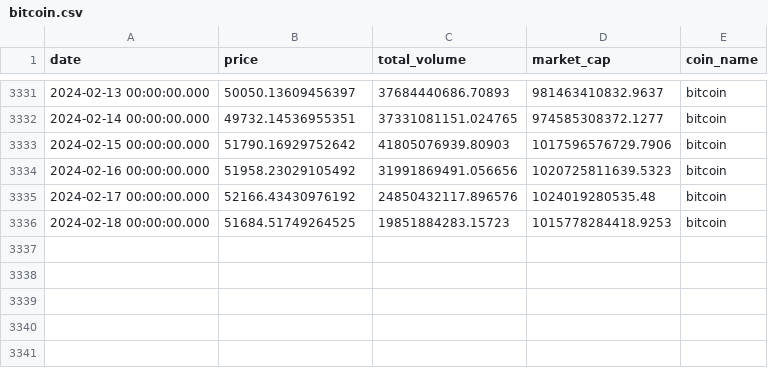
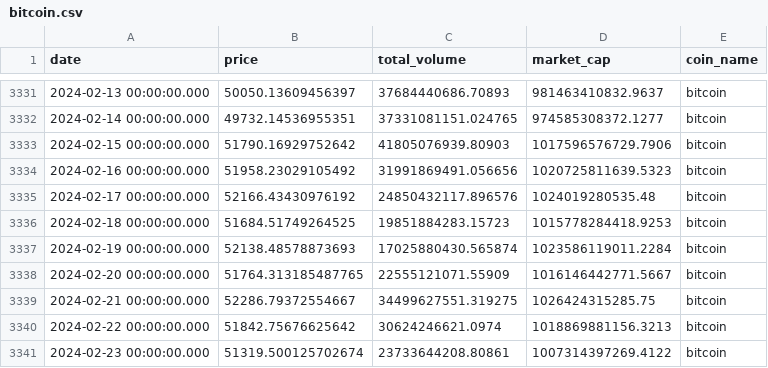
Before and after one commit to va0r/diploma, a CSV file: CSVData/bitcoin.csv, drawn as a sheet; only a part is shown, gaps mark what is left out.

```diff
--- a/CSVData/bitcoin.csv
+++ b/CSVData/bitcoin.csv
@@ -3336 +3336,6 @@ date,price,total_volume,market_cap,coin_name
 2024-02-18 00:00:00.000,51684.51749264525,19851884283.15723,1015778284418.9253,bitcoin
+2024-02-19 00:00:00.000,52138.48578873693,17025880430.565874,1023586119011.2284,bitcoin
+2024-02-20 00:00:00.000,51764.313185487765,22555121071.55909,1016146442771.5667,bitcoin
+2024-02-21 00:00:00.000,52286.79372554667,34499627551.319275,1026424315285.75,bitcoin
+2024-02-22 00:00:00.000,51842.75676625642,30624246621.0974,1018869881156.3213,bitcoin
+2024-02-23 00:00:00.000,51319.500125702674,23733644208.80861,1007314397269.4122,bitcoin
```
Also changed, not shown: CSVData/ethereum.csv, 6 other files.
